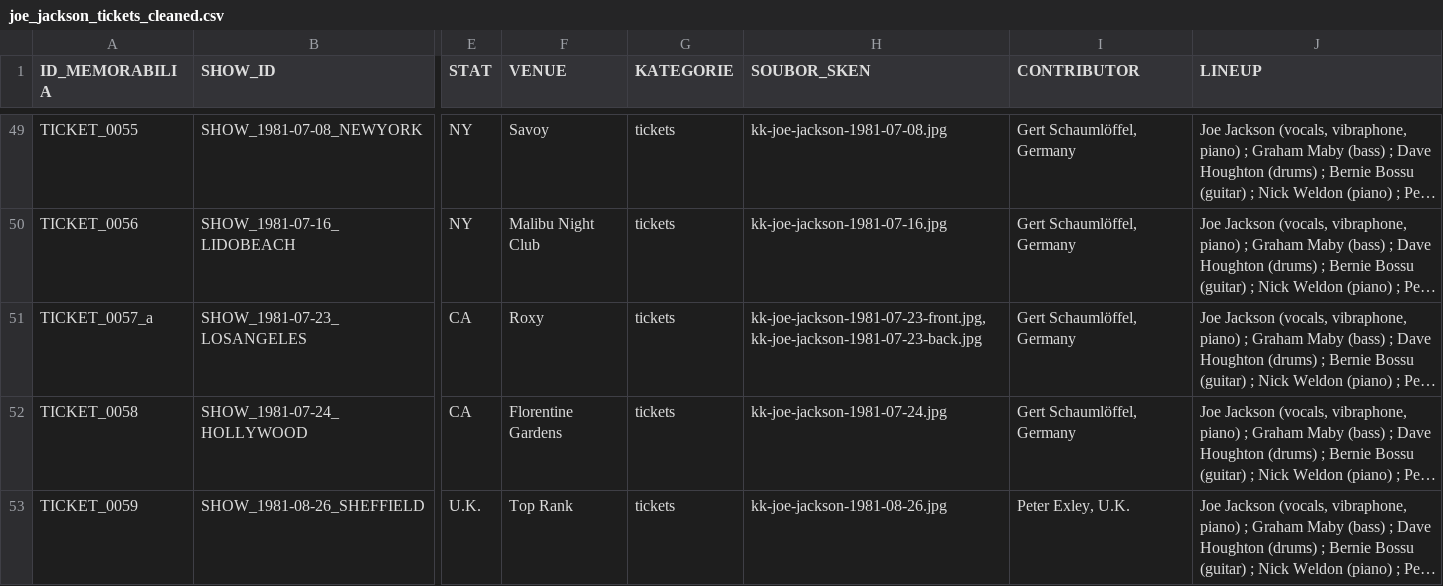
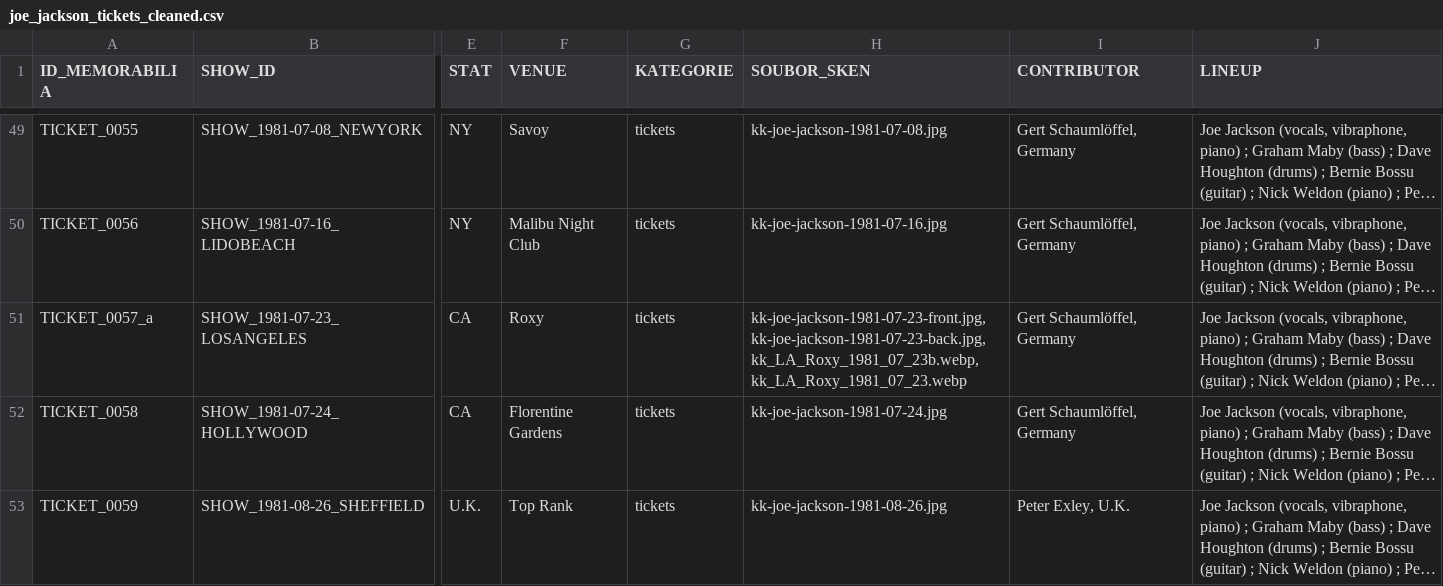
Before and after one commit to 19forever/joe-jackson-tickets-v2, a CSV file: joe_jackson_tickets_cleaned.csv, drawn as a sheet; only a part is shown, gaps mark what is left out; long unchanged cells end in …; the diff names each change by its address in the sheet, - before the commit and + after, or states it on an @@ line.

Commit message:
Update ticket metadata via Admin Editor

```diff
--- a/joe_jackson_tickets_cleaned.csv
+++ b/joe_jackson_tickets_cleaned.csv
-H51 (SOUBOR_SKEN): kk-joe-jackson-1981-07-23-front.jpg, kk-joe-jackson-1981-07-23-back.jpg
+H51 (SOUBOR_SKEN): kk-joe-jackson-1981-07-23-front.jpg, kk-joe-jackson-1981-07-23-back.jpg, kk_LA_Roxy_1981_07_23b.webp, kk_LA_Roxy_1981_07_23.webp
```
